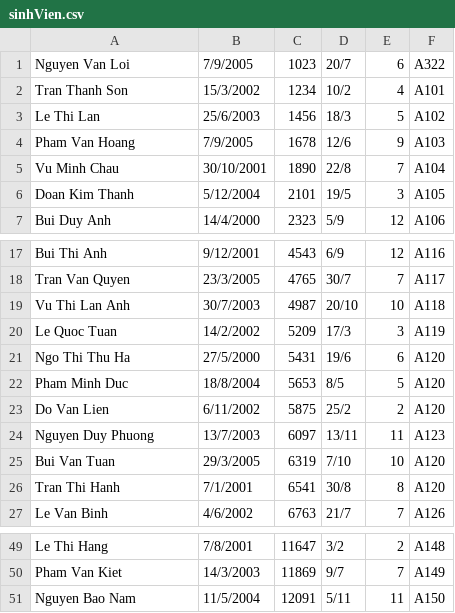
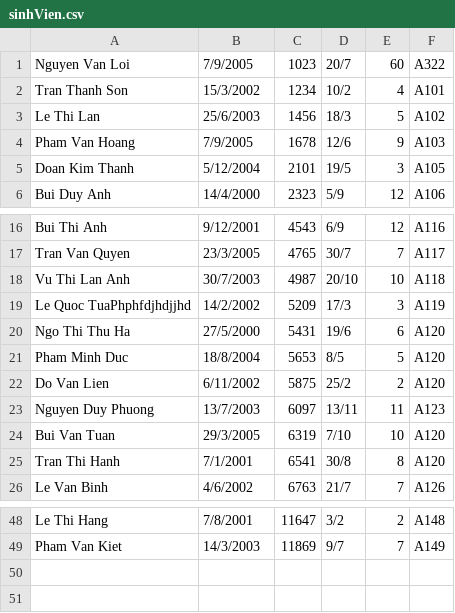
Before and after one commit to loinguyenvan274/PBL_2, a CSV file: data/sinhVien.csv, drawn as a sheet; only a part is shown, gaps mark what is left out.

```diff
--- a/data/sinhVien.csv
+++ b/data/sinhVien.csv
@@ -1,2 +1,2 @@
-Nguyen Van Loi,7/9/2005,1023,20/7,6,A322
+Nguyen Van Loi,7/9/2005,1023,20/7,60,A322
 Tran Thanh Son,15/3/2002,1234,10/2,4,A101
@@ -4,3 +4,2 @@ Le Thi Lan,25/6/2003,1456,18/3,5,A102
 Pham Van Hoang,7/9/2005,1678,12/6,9,A103
-Vu Minh Chau,30/10/2001,1890,22/8,7,A104
 Doan Kim Thanh,5/12/2004,2101,19/5,3,A105
@@ -19,3 +18,3 @@ Tran Van Quyen,23/3/2005,4765,30/7,7,A117
 Vu Thi Lan Anh,30/7/2003,4987,20/10,10,A118
-Le Quoc Tuan,14/2/2002,5209,17/3,3,A119
+Le Quoc TuaPhphfdjhdjjhd,14/2/2002,5209,17/3,3,A119
 Ngo Thi Thu Ha,27/5/2000,5431,19/6,6,A120
@@ -50,2 +49 @@ Le Thi Hang,7/8/2001,11647,3/2,2,A148
 Pham Van Kiet,14/3/2003,11869,9/7,7,A149
-Nguyen Bao Nam,11/5/2004,12091,5/11,11,A150
```
Also changed, not shown: 14 other files.
